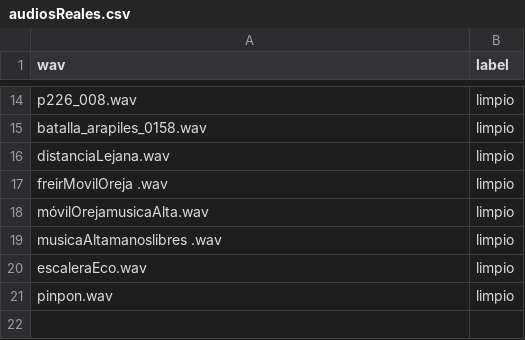
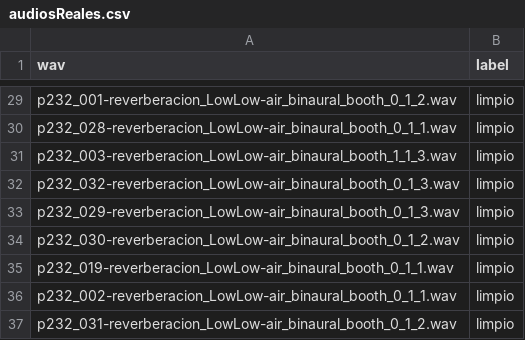
Before and after one commit to alexgomezalanis/cnn-rnn-spoof-detection, a CSV file: protocols/audiosReales.csv, drawn as a sheet; only a part is shown, gaps mark what is left out; addresses are those after the commit; the diff covers the shown part only; the diff names each change by its address in the sheet, - before the commit and + after, or states it on an @@ line.

```diff
--- a/protocols/audiosReales.csv
+++ b/protocols/audiosReales.csv
-A29 (wav): p226_008.wav
+A29 (wav): p232_001-reverberacion_LowLow-air_binaural_booth_0_1_2.wav
-A30 (wav): batalla_arapiles_0158.wav
+A30 (wav): p232_028-reverberacion_LowLow-air_binaural_booth_0_1_1.wav
-A31 (wav): distanciaLejana.wav
+A31 (wav): p232_003-reverberacion_LowLow-air_binaural_booth_1_1_3.wav
-A32 (wav): freirMovilOreja .wav
+A32 (wav): p232_032-reverberacion_LowLow-air_binaural_booth_0_1_3.wav
-A33 (wav): móvilOrejamusicaAlta.wav
+A33 (wav): p232_029-reverberacion_LowLow-air_binaural_booth_0_1_3.wav
-A34 (wav): musicaAltamanoslibres .wav
+A34 (wav): p232_030-reverberacion_LowLow-air_binaural_booth_0_1_2.wav
-A35 (wav): escaleraEco.wav
+A35 (wav): p232_019-reverberacion_LowLow-air_binaural_booth_0_1_1.wav
-A36 (wav): pinpon.wav
+A36 (wav): p232_002-reverberacion_LowLow-air_binaural_booth_0_1_1.wav
+row 37: p232_031-reverberacion_LowLow-air_binaural_booth_0_1_2.wav | limpio
```
Also changed, not shown: 15 added rows and 12 edited cells elsewhere in this file.
